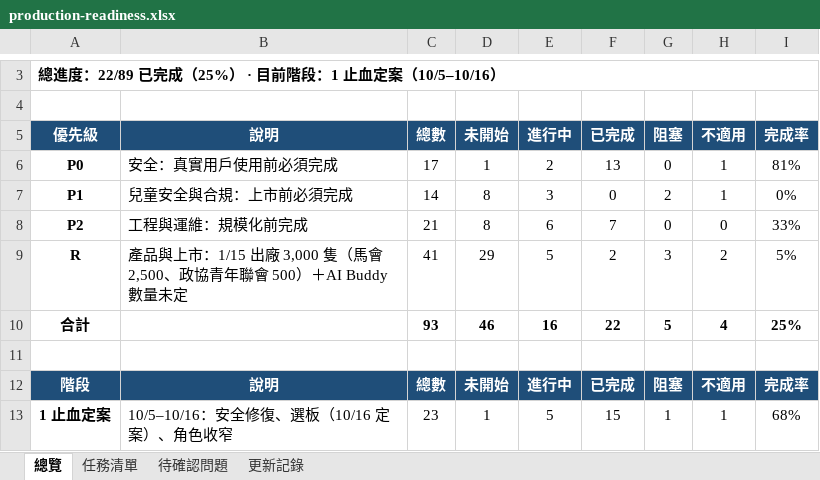
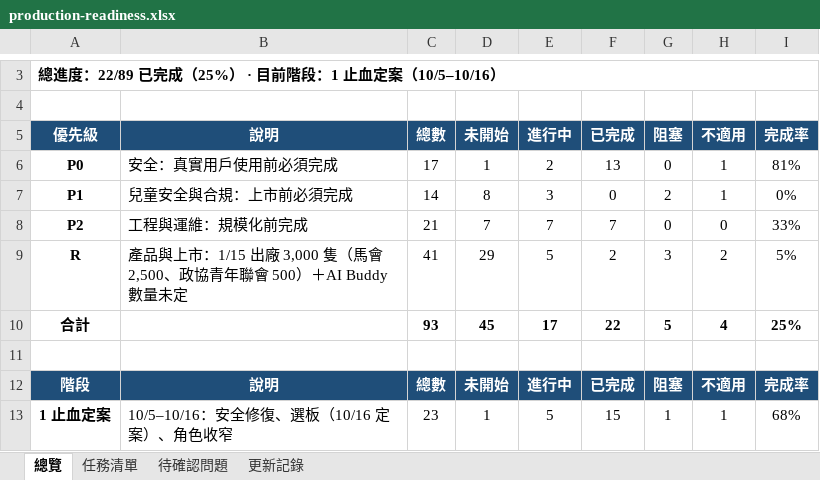
Before and after one commit to jackylee-cpu/ElatoAI, an Excel workbook: docs/production-readiness.xlsx, sheet 總覽, drawn as a sheet; only a part is shown, gaps mark what is left out; values as stored, in another font and other column widths than the file's, no borders; conditional formats not drawn; the diff covers the shown part only; the diff names each change by its address in the sheet, - before the commit and + after, or states it on an @@ line.

```diff
--- a/docs/production-readiness.xlsx (sheet 總覽)
+++ b/docs/production-readiness.xlsx (sheet 總覽)
-D8: 8
+D8: 7
-E8: 6
+E8: 7
-D10: 46
+D10: 45
-E10: 16
+E10: 17
```
Also changed, not shown: 1 added row, 1 removed row and 6 edited cells elsewhere in this sheet, sheet 更新記錄, sheet 任務清單.
